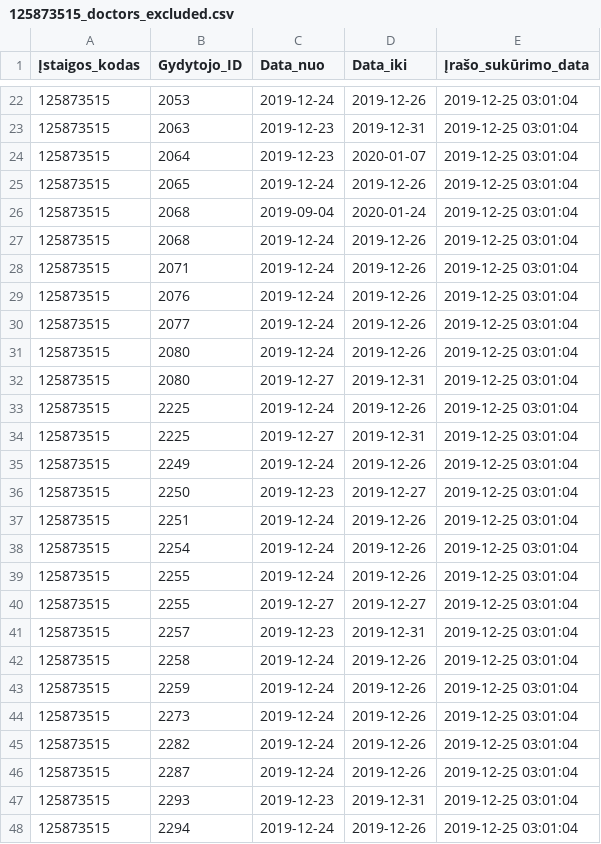
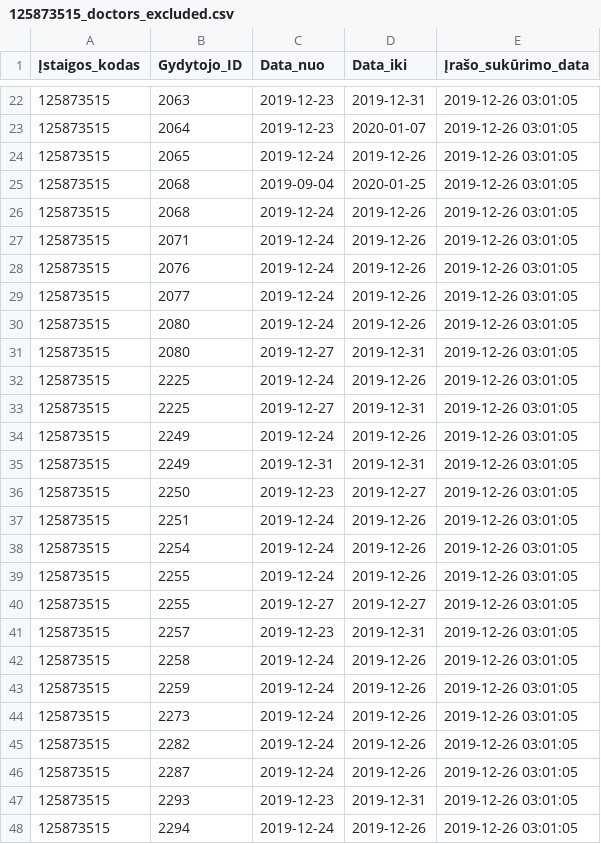
Before and after one commit to vilnius/centro-poliklinika, a CSV file: data/Centro_poliklinika/Registracija/125873515_doctors_excluded.csv, drawn as a sheet; only a part is shown, gaps mark what is left out; the diff covers the shown part only.

```diff
--- a/data/Centro_poliklinika/Registracija/125873515_doctors_excluded.csv
+++ b/data/Centro_poliklinika/Registracija/125873515_doctors_excluded.csv
@@ -22,27 +22,27 @@
-125873515;2053;2019-12-24;2019-12-26;2019-12-25 03:01:04
-125873515;2063;2019-12-23;2019-12-31;2019-12-25 03:01:04
-125873515;2064;2019-12-23;2020-01-07;2019-12-25 03:01:04
-125873515;2065;2019-12-24;2019-12-26;2019-12-25 03:01:04
-125873515;2068;2019-09-04;2020-01-24;2019-12-25 03:01:04
-125873515;2068;2019-12-24;2019-12-26;2019-12-25 03:01:04
-125873515;2071;2019-12-24;2019-12-26;2019-12-25 03:01:04
-125873515;2076;2019-12-24;2019-12-26;2019-12-25 03:01:04
-125873515;2077;2019-12-24;2019-12-26;2019-12-25 03:01:04
-125873515;2080;2019-12-24;2019-12-26;2019-12-25 03:01:04
-125873515;2080;2019-12-27;2019-12-31;2019-12-25 03:01:04
-125873515;2225;2019-12-24;2019-12-26;2019-12-25 03:01:04
-125873515;2225;2019-12-27;2019-12-31;2019-12-25 03:01:04
-125873515;2249;2019-12-24;2019-12-26;2019-12-25 03:01:04
-125873515;2250;2019-12-23;2019-12-27;2019-12-25 03:01:04
-125873515;2251;2019-12-24;2019-12-26;2019-12-25 03:01:04
-125873515;2254;2019-12-24;2019-12-26;2019-12-25 03:01:04
-125873515;2255;2019-12-24;2019-12-26;2019-12-25 03:01:04
-125873515;2255;2019-12-27;2019-12-27;2019-12-25 03:01:04
-125873515;2257;2019-12-23;2019-12-31;2019-12-25 03:01:04
-125873515;2258;2019-12-24;2019-12-26;2019-12-25 03:01:04
-125873515;2259;2019-12-24;2019-12-26;2019-12-25 03:01:04
-125873515;2273;2019-12-24;2019-12-26;2019-12-25 03:01:04
-125873515;2282;2019-12-24;2019-12-26;2019-12-25 03:01:04
-125873515;2287;2019-12-24;2019-12-26;2019-12-25 03:01:04
-125873515;2293;2019-12-23;2019-12-31;2019-12-25 03:01:04
-125873515;2294;2019-12-24;2019-12-26;2019-12-25 03:01:04
+125873515;2063;2019-12-23;2019-12-31;2019-12-26 03:01:05
+125873515;2064;2019-12-23;2020-01-07;2019-12-26 03:01:05
+125873515;2065;2019-12-24;2019-12-26;2019-12-26 03:01:05
+125873515;2068;2019-09-04;2020-01-25;2019-12-26 03:01:05
+125873515;2068;2019-12-24;2019-12-26;2019-12-26 03:01:05
+125873515;2071;2019-12-24;2019-12-26;2019-12-26 03:01:05
+125873515;2076;2019-12-24;2019-12-26;2019-12-26 03:01:05
+125873515;2077;2019-12-24;2019-12-26;2019-12-26 03:01:05
+125873515;2080;2019-12-24;2019-12-26;2019-12-26 03:01:05
+125873515;2080;2019-12-27;2019-12-31;2019-12-26 03:01:05
+125873515;2225;2019-12-24;2019-12-26;2019-12-26 03:01:05
+125873515;2225;2019-12-27;2019-12-31;2019-12-26 03:01:05
+125873515;2249;2019-12-24;2019-12-26;2019-12-26 03:01:05
+125873515;2249;2019-12-31;2019-12-31;2019-12-26 03:01:05
+125873515;2250;2019-12-23;2019-12-27;2019-12-26 03:01:05
+125873515;2251;2019-12-24;2019-12-26;2019-12-26 03:01:05
+125873515;2254;2019-12-24;2019-12-26;2019-12-26 03:01:05
+125873515;2255;2019-12-24;2019-12-26;2019-12-26 03:01:05
+125873515;2255;2019-12-27;2019-12-27;2019-12-26 03:01:05
+125873515;2257;2019-12-23;2019-12-31;2019-12-26 03:01:05
+125873515;2258;2019-12-24;2019-12-26;2019-12-26 03:01:05
+125873515;2259;2019-12-24;2019-12-26;2019-12-26 03:01:05
+125873515;2273;2019-12-24;2019-12-26;2019-12-26 03:01:05
+125873515;2282;2019-12-24;2019-12-26;2019-12-26 03:01:05
+125873515;2287;2019-12-24;2019-12-26;2019-12-26 03:01:05
+125873515;2293;2019-12-23;2019-12-31;2019-12-26 03:01:05
+125873515;2294;2019-12-24;2019-12-26;2019-12-26 03:01:05
```
Also changed, not shown: 121 edited cells elsewhere in this file, data/Centro_poliklinika/Registracija/125873515_family_doctors_list.csv, data/Centro_poliklinika/Registracija/125873515_free_registrations.csv.
